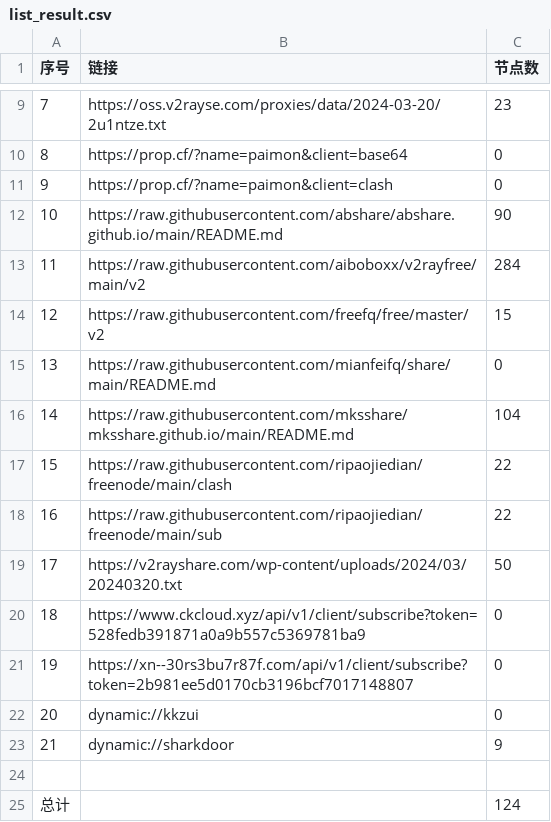
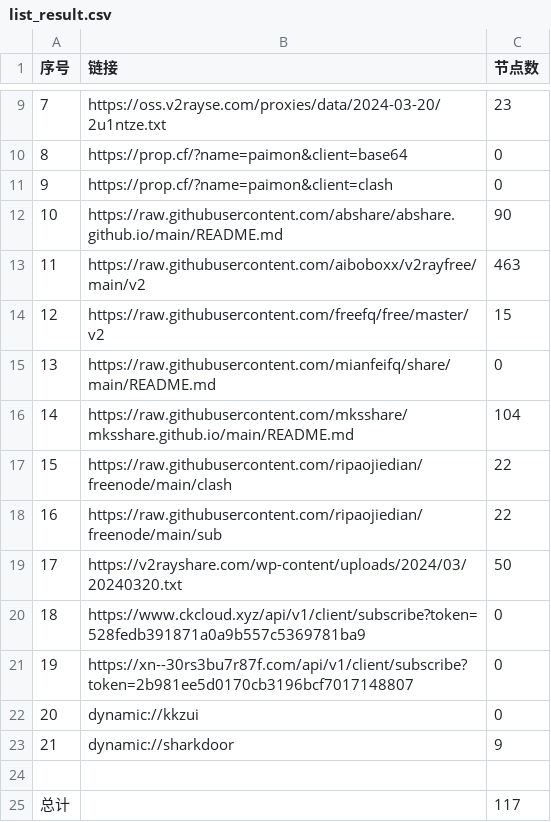
Before and after one commit to youkai0100/zijian-vpn-, a CSV file: list_result.csv, drawn as a sheet; only a part is shown, gaps mark what is left out.

```diff
--- a/list_result.csv
+++ b/list_result.csv
@@ -12,3 +12,3 @@
 10,https://raw.githubusercontent.com/abshare/abshare.github.io/main/README.md,90
-11,https://raw.githubusercontent.com/aiboboxx/v2rayfree/main/v2,284
+11,https://raw.githubusercontent.com/aiboboxx/v2rayfree/main/v2,463
 12,https://raw.githubusercontent.com/freefq/free/master/v2,15
@@ -24,2 +24,2 @@
 
-总计,,124
+总计,,117
```
Also changed, not shown: 5 other files.
